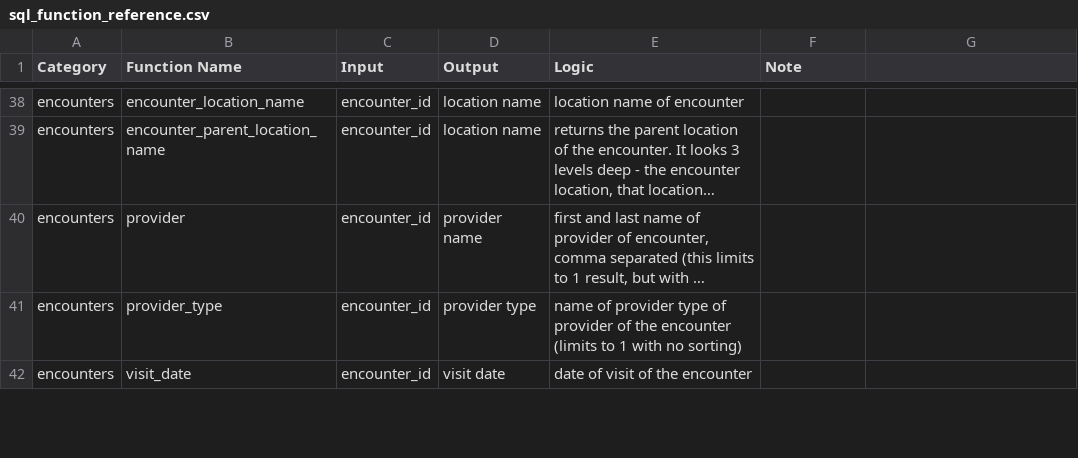
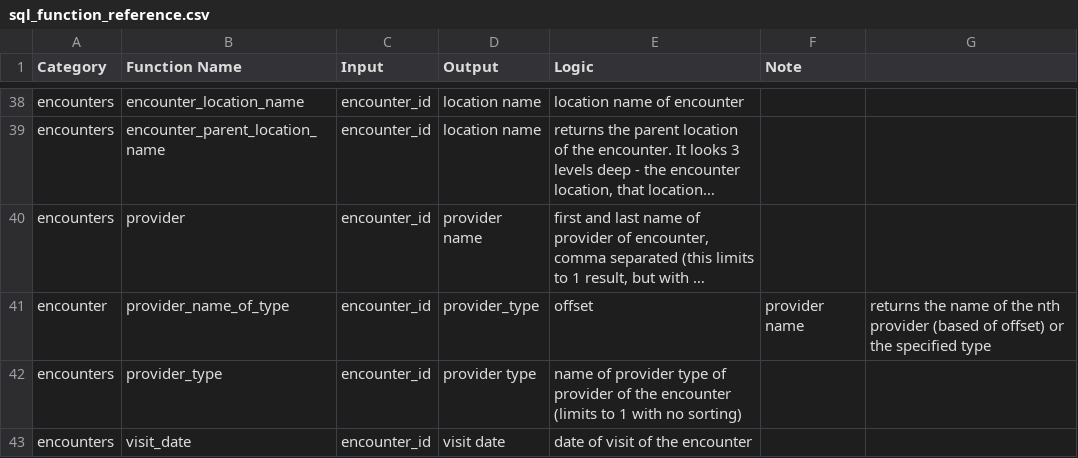
Before and after one commit to PIH/openmrs-config-pihemr, a CSV file: configuration/pih/liquibase/sql/sql_function_reference.csv, drawn as a sheet; only a part is shown, gaps mark what is left out; long unchanged cells end in …; the diff names each change by its address in the sheet, - before the commit and + after, or states it on an @@ line.

Commit message:
Update sql_function_reference.csv

```diff
--- a/configuration/pih/liquibase/sql/sql_function_reference.csv
+++ b/configuration/pih/liquibase/sql/sql_function_reference.csv
+row 41: encounter | provider_name_of_type | encounter_id | provider_type | offset | provider name | returns the name of the nth provider (based of offset) or the specified type
```
